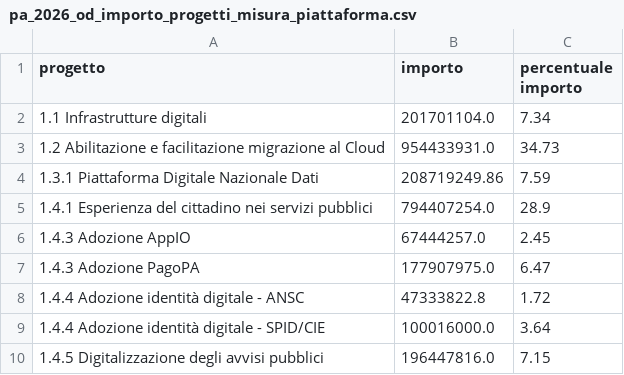
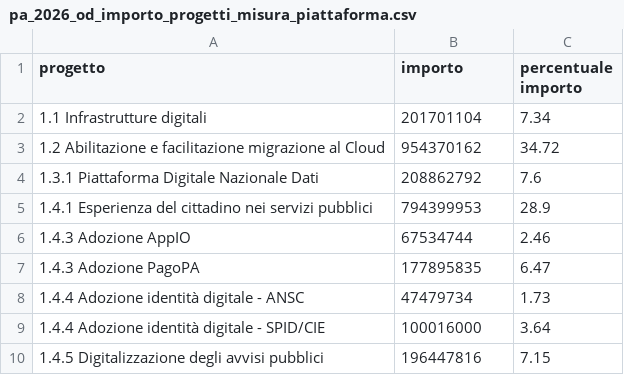
Before and after one commit to teamdigitale/padigitale2026-opendata, a CSV file: data/dataviz/pa_2026_od_importo_progetti_misura_piattaforma.csv, drawn as a sheet.

Commit message:
Add/Update dataviz files

```diff
--- a/data/dataviz/pa_2026_od_importo_progetti_misura_piattaforma.csv
+++ b/data/dataviz/pa_2026_od_importo_progetti_misura_piattaforma.csv
@@ -1,10 +1,10 @@
 progetto;importo;percentuale importo
-1.1 Infrastrutture digitali;201701104.0;7.34
-1.2 Abilitazione e facilitazione migrazione al Cloud;954433931.0;34.73
-1.3.1 Piattaforma Digitale Nazionale Dati;208719249.86;7.59
-1.4.1 Esperienza del cittadino nei servizi pubblici;794407254.0;28.9
-1.4.3 Adozione AppIO;67444257.0;2.45
-1.4.3 Adozione PagoPA;177907975.0;6.47
-1.4.4 Adozione identità digitale - ANSC;47333822.8;1.72
-1.4.4 Adozione identità digitale - SPID/CIE;100016000.0;3.64
-1.4.5 Digitalizzazione degli avvisi pubblici;196447816.0;7.15
+1.1 Infrastrutture digitali;201701104;7.34
+1.2 Abilitazione e facilitazione migrazione al Cloud;954370162;34.72
+1.3.1 Piattaforma Digitale Nazionale Dati;208862792;7.6
+1.4.1 Esperienza del cittadino nei servizi pubblici;794399953;28.9
+1.4.3 Adozione AppIO;67534744;2.46
+1.4.3 Adozione PagoPA;177895835;6.47
+1.4.4 Adozione identità digitale - ANSC;47479734;1.73
+1.4.4 Adozione identità digitale - SPID/CIE;100016000;3.64
+1.4.5 Digitalizzazione degli avvisi pubblici;196447816;7.15
```
Also changed, not shown: data/dataviz/pa_2026_od_avanzamento_progetti_misura_piattaforma_percentuale.csv, data/dataviz/pa_2026_od_avanzamento_progetti_misura_piattaforma_percentuale_comuni.csv, 12 other files.
